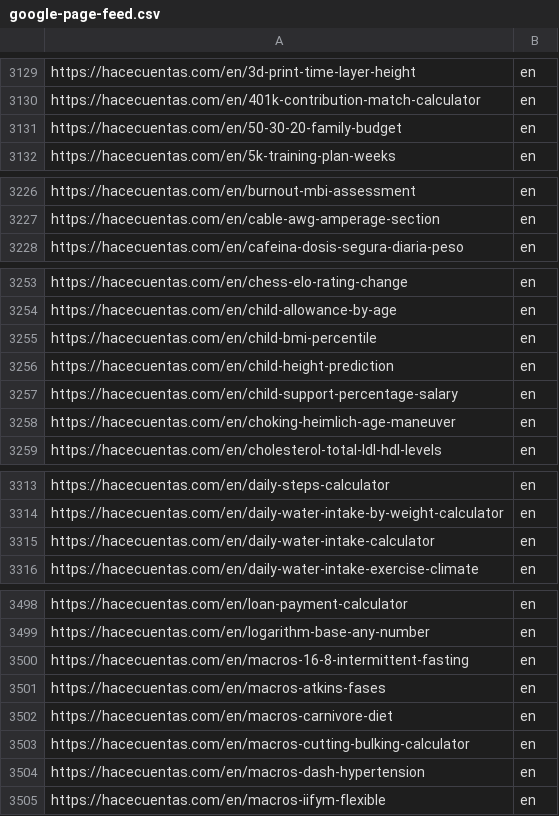
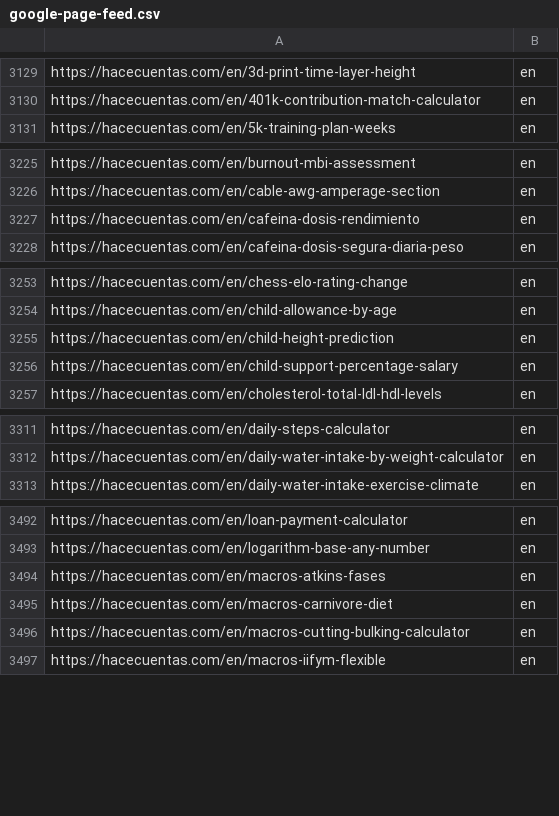
Before and after one commit to grblasquiz/hacecuentas, a CSV file: public/google-page-feed.csv, drawn as a sheet; only a part is shown, gaps mark what is left out; removed rows and columns are numbered as before the commit, all else as after; the diff covers the shown part only; the diff names each change by its address in the sheet, - before the commit and + after, or states it on an @@ line.

```diff
--- a/public/google-page-feed.csv
+++ b/public/google-page-feed.csv
-row 3131: https://hacecuentas.com/en/50-30-20-family-budget | en
+row 3227: https://hacecuentas.com/en/cafeina-dosis-rendimiento | en
-row 3255: https://hacecuentas.com/en/child-bmi-percentile | en
-row 3258: https://hacecuentas.com/en/choking-heimlich-age-maneuver | en
-row 3315: https://hacecuentas.com/en/daily-water-intake-calculator | en
-row 3500: https://hacecuentas.com/en/macros-16-8-intermittent-fasting | en
-row 3504: https://hacecuentas.com/en/macros-dash-hypertension | en
```
Also changed, not shown: 6 removed rows elsewhere in this file, 11 other files.
